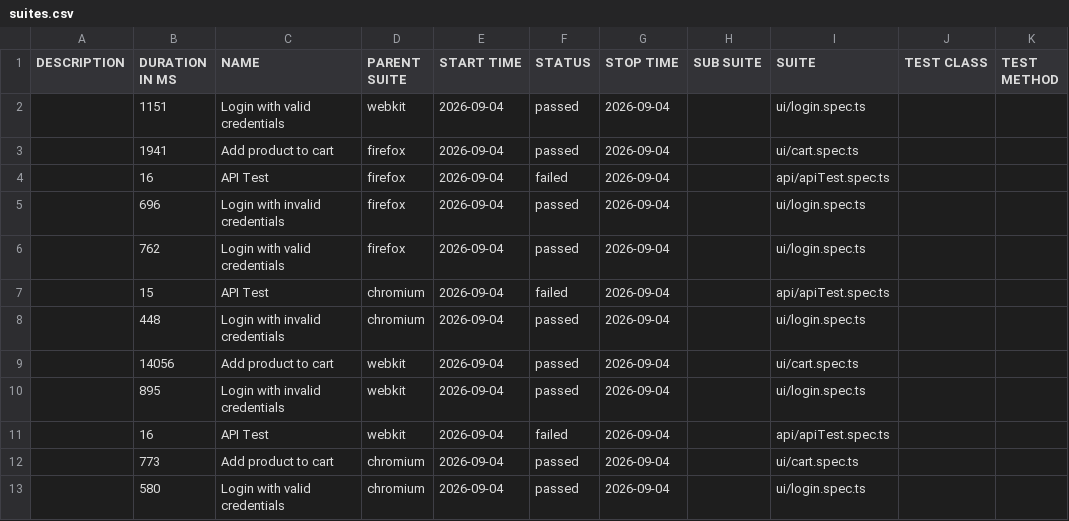
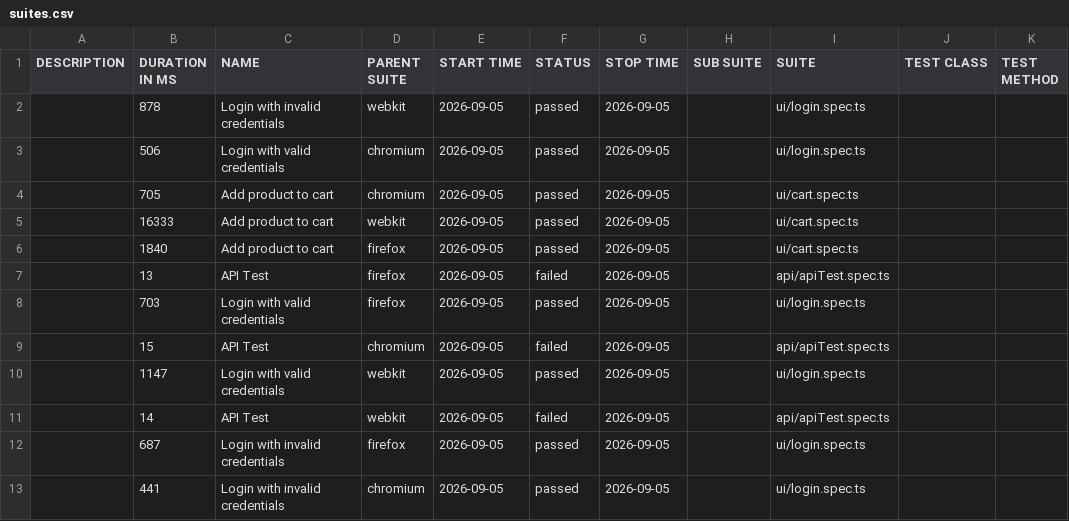
Before and after one commit to Ash-leyPereira/playwright-ts-framework, a CSV file: data/suites.csv, drawn as a sheet.

```diff
--- a/data/suites.csv
+++ b/data/suites.csv
@@ -1,13 +1,13 @@
 "DESCRIPTION","DURATION IN MS","NAME","PARENT SUITE","START TIME","STATUS","STOP TIME","SUB SUITE","SUITE","TEST CLASS","TEST METHOD"
-"","1151","Login with valid credentials","webkit","2026-09-04","passed","2026-09-04","","ui/login.spec.ts","",""
-"","1941","Add product to cart","firefox","2026-09-04","passed","2026-09-04","","ui/cart.spec.ts","",""
-"","16","API Test","firefox","2026-09-04","failed","2026-09-04","","api/apiTest.spec.ts","",""
-"","696","Login with invalid credentials","firefox","2026-09-04","passed","2026-09-04","","ui/login.spec.ts","",""
-"","762","Login with valid credentials","firefox","2026-09-04","passed","2026-09-04","","ui/login.spec.ts","",""
-"","15","API Test","chromium","2026-09-04","failed","2026-09-04","","api/apiTest.spec.ts","",""
-"","448","Login with invalid credentials","chromium","2026-09-04","passed","2026-09-04","","ui/login.spec.ts","",""
-"","14056","Add product to cart","webkit","2026-09-04","passed","2026-09-04","","ui/cart.spec.ts","",""
-"","895","Login with invalid credentials","webkit","2026-09-04","passed","2026-09-04","","ui/login.spec.ts","",""
-"","16","API Test","webkit","2026-09-04","failed","2026-09-04","","api/apiTest.spec.ts","",""
-"","773","Add product to cart","chromium","2026-09-04","passed","2026-09-04","","ui/cart.spec.ts","",""
-"","580","Login with valid credentials","chromium","2026-09-04","passed","2026-09-04","","ui/login.spec.ts","",""
+"","878","Login with invalid credentials","webkit","2026-09-05","passed","2026-09-05","","ui/login.spec.ts","",""
+"","506","Login with valid credentials","chromium","2026-09-05","passed","2026-09-05","","ui/login.spec.ts","",""
+"","705","Add product to cart","chromium","2026-09-05","passed","2026-09-05","","ui/cart.spec.ts","",""
+"","16333","Add product to cart","webkit","2026-09-05","passed","2026-09-05","","ui/cart.spec.ts","",""
+"","1840","Add product to cart","firefox","2026-09-05","passed","2026-09-05","","ui/cart.spec.ts","",""
+"","13","API Test","firefox","2026-09-05","failed","2026-09-05","","api/apiTest.spec.ts","",""
+"","703","Login with valid credentials","firefox","2026-09-05","passed","2026-09-05","","ui/login.spec.ts","",""
+"","15","API Test","chromium","2026-09-05","failed","2026-09-05","","api/apiTest.spec.ts","",""
+"","1147","Login with valid credentials","webkit","2026-09-05","passed","2026-09-05","","ui/login.spec.ts","",""
+"","14","API Test","webkit","2026-09-05","failed","2026-09-05","","api/apiTest.spec.ts","",""
+"","687","Login with invalid credentials","firefox","2026-09-05","passed","2026-09-05","","ui/login.spec.ts","",""
+"","441","Login with invalid credentials","chromium","2026-09-05","passed","2026-09-05","","ui/login.spec.ts","",""
```
Also changed, not shown: 53 other files.
